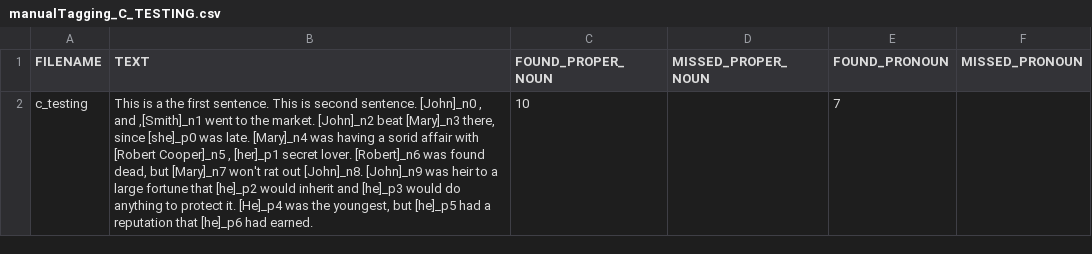
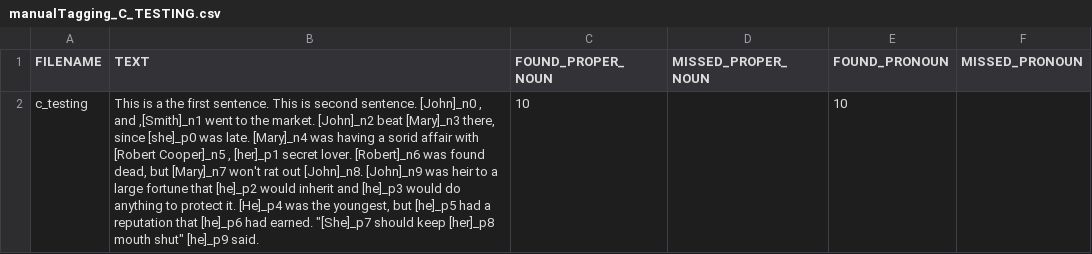
Before and after one commit to cyschneck/Hydra, a CSV file: manual_tagging/manualTagging_C_TESTING.csv, drawn as a sheet.

```diff
--- a/manual_tagging/manualTagging_C_TESTING.csv
+++ b/manual_tagging/manualTagging_C_TESTING.csv
@@ -1,2 +1,2 @@
 FILENAME,TEXT,FOUND_PROPER_NOUN,MISSED_PROPER_NOUN,FOUND_PRONOUN,MISSED_PRONOUN
-c_testing,"This is a the first sentence. This is second sentence. [John]_n0 , and ,[Smith]_n1 went to the market. [John]_n2 beat [Mary]_n3 there, since [she]_p0 was late. [Mary]_n4 was having a sorid affair with [Robert Cooper]_n5 , [her]_p1 secret lover. [Robert]_n6 was found dead, but [Mary]_n7 won't rat out [John]_n8. [John]_n9 was heir to a large fortune that [he]_p2 would inherit and [he]_p3 would do anything to protect it. [He]_p4 was the youngest, but [he]_p5 had a reputation that [he]_p6 had earned.",10,,7,
+c_testing,"This is a the first sentence. This is second sentence. [John]_n0 , and ,[Smith]_n1 went to the market. [John]_n2 beat [Mary]_n3 there, since [she]_p0 was late. [Mary]_n4 was having a sorid affair with [Robert Cooper]_n5 , [her]_p1 secret lover. [Robert]_n6 was found dead, but [Mary]_n7 won't rat out [John]_n8. [John]_n9 was heir to a large fortune that [he]_p2 would inherit and [he]_p3 would do anything to protect it. [He]_p4 was the youngest, but [he]_p5 had a reputation that [he]_p6 had earned. ""[She]_p7 should keep [her]_p8 mouth shut"" [he]_p9 said.",10,,10,
```
Also changed, not shown: csv_pos/pos_C_TESTING.csv, manual_tagging/manualTagging_BARRIE_PETER_PAN.csv, 14 other files.
